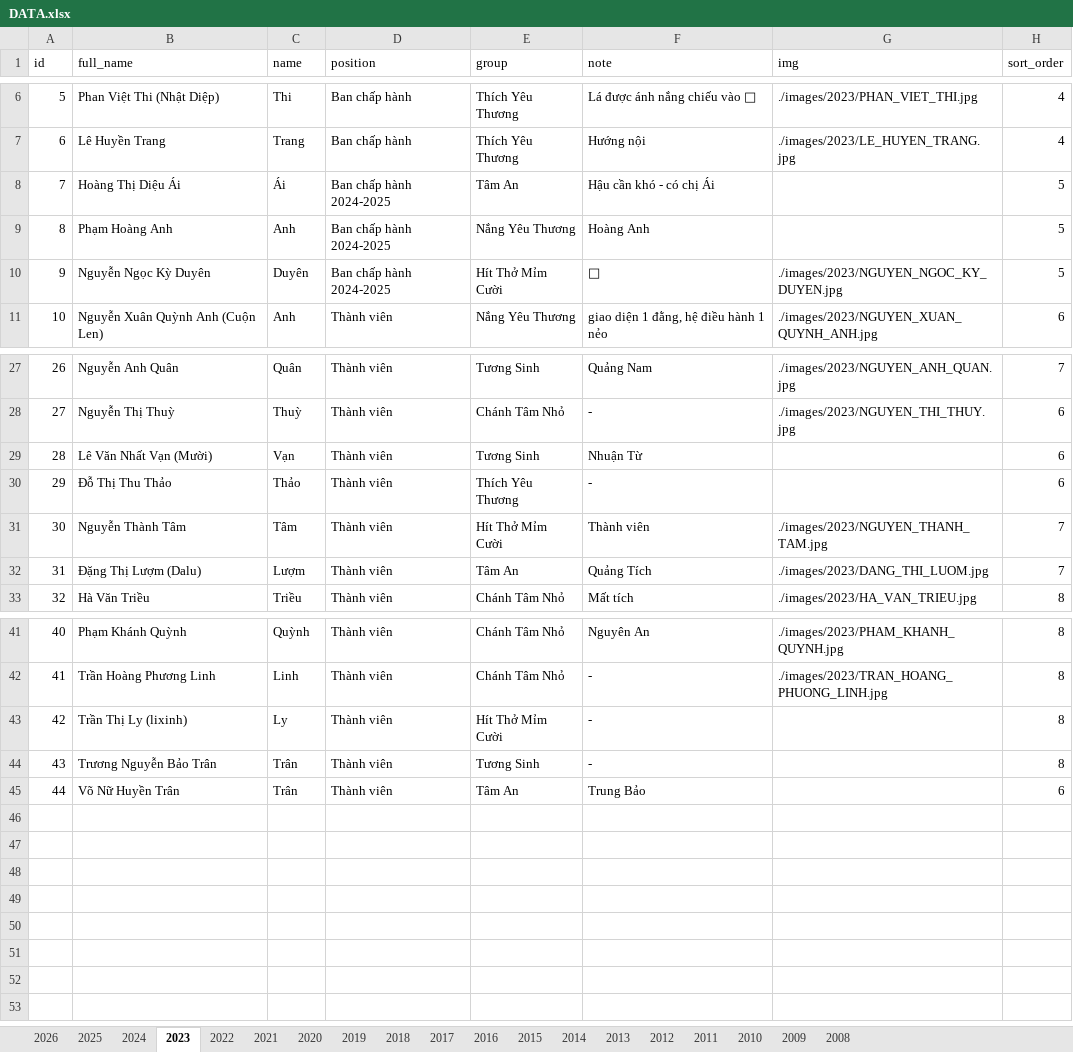
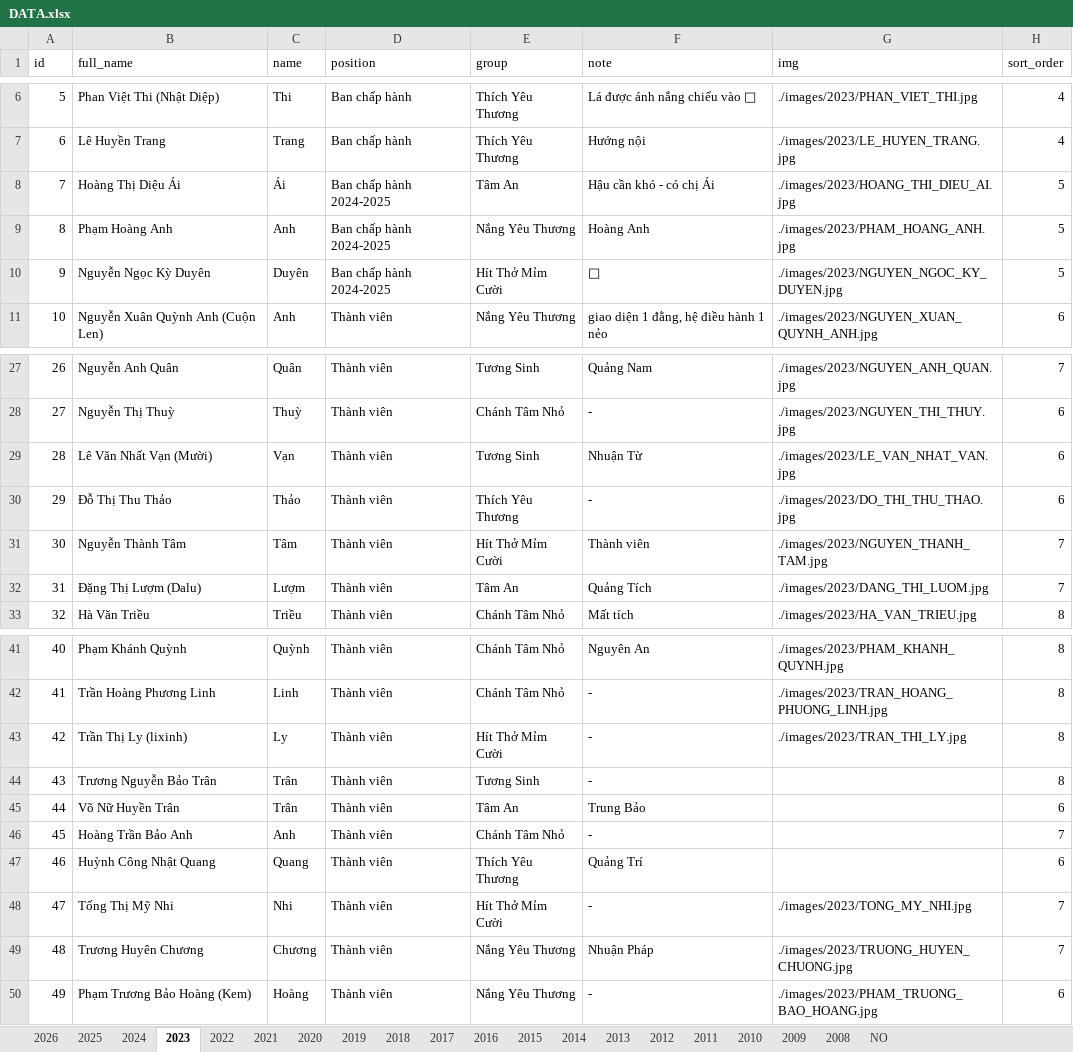
Before and after one commit to bantruyenthongchanhtam/hoc-chung-chanh-tam, an Excel workbook: data/DATA.xlsx, sheet 2023, drawn as a sheet; only a part is shown, gaps mark what is left out; values as stored, in another font and other column widths than the file's, no borders; charts and pictures not drawn; the diff names each change by its address in the sheet, - before the commit and + after, or states it on an @@ line.

```diff
--- a/data/DATA.xlsx (sheet 2023)
+++ b/data/DATA.xlsx (sheet 2023)
+sheet tab: NO
-G8 (img): (empty)
+G8 (img): ./images/2023/HOANG_THI_DIEU_AI.jpg
-G9 (img): (empty)
+G9 (img): ./images/2023/PHAM_HOANG_ANH.jpg
-G29 (img): (empty)
+G29 (img): ./images/2023/LE_VAN_NHAT_VAN.jpg
-G30 (img): (empty)
+G30 (img): ./images/2023/DO_THI_THU_THAO.jpg
-G43 (img): (empty)
+G43 (img): ./images/2023/TRAN_THI_LY.jpg
+row 46: 45 | Hoàng Trần Bảo Anh | Anh | Thành viên | Chánh Tâm Nhỏ | - |  | 7
+row 47: 46 | Huỳnh Công Nhật Quang | Quang | Thành viên | Thích Yêu Thương | Quảng Trí |  | 6
+row 48: 47 | Tống Thị Mỹ Nhi | Nhi | Thành viên | Hít Thở Mỉm Cười | - | ./images/2023/TONG_MY_NHI.jpg | 7
+row 49: 48 | Trương Huyên Chương | Chương | Thành viên | Nắng Yêu Thương | Nhuận Pháp | ./images/2023/TRUONG_HUYEN_CHUONG.jpg | 7
+row 50: 49 | Phạm Trương Bảo Hoàng (Kem) | Hoàng | Thành viên | Nắng Yêu Thương | - | ./images/2023/PHAM_TRUONG_BAO_HOANG.jpg | 6
```
Also changed, not shown: sheet 2024, sheet 2018, sheet 2017, sheet 2013, sheet 2019, sheet 2021, 1 more sheet, charts or pictures, 32 other files.
